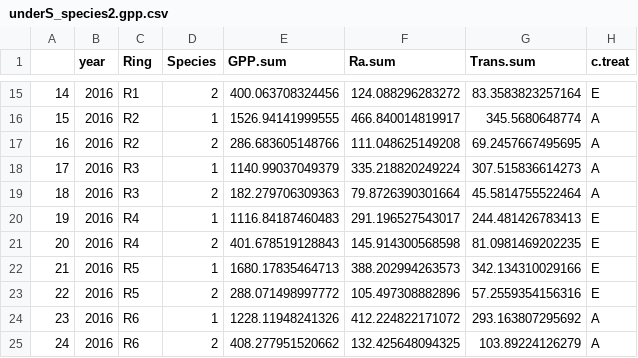
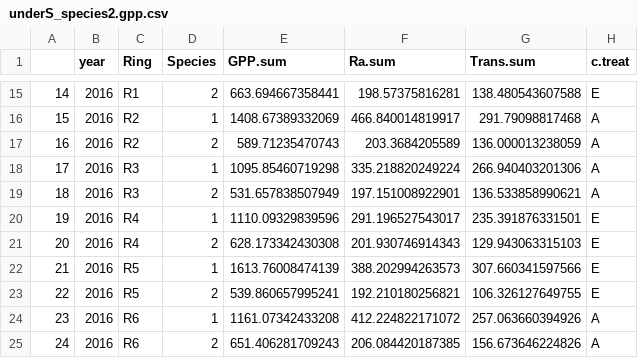
Before and after one commit to mingkaijiang/EucFACE_Carbon_Budget, a CSV file: data/underS_species2.gpp.csv, drawn as a sheet; only a part is shown, gaps mark what is left out; the diff covers the shown part only.

```diff
--- a/data/underS_species2.gpp.csv
+++ b/data/underS_species2.gpp.csv
@@ -15,11 +15,11 @@
-"14",2016,"R1",2,400.063708324456,124.088296283272,83.3583823257164,"E"
-"15",2016,"R2",1,1526.94141999555,466.840014819917,345.5680648774,"A"
-"16",2016,"R2",2,286.683605148766,111.048625149208,69.2457667495695,"A"
-"17",2016,"R3",1,1140.99037049379,335.218820249224,307.515836614273,"A"
-"18",2016,"R3",2,182.279706309363,79.8726390301664,45.5814755522464,"A"
-"19",2016,"R4",1,1116.84187460483,291.196527543017,244.481426783413,"E"
-"20",2016,"R4",2,401.678519128843,145.914300568598,81.0981469202235,"E"
-"21",2016,"R5",1,1680.17835464713,388.202994263573,342.134310029166,"E"
-"22",2016,"R5",2,288.071498997772,105.497308882896,57.2559354156316,"E"
-"23",2016,"R6",1,1228.11948241326,412.224822171072,293.163807295692,"A"
-"24",2016,"R6",2,408.277951520662,132.425648094325,103.89224126279,"A"
+"14",2016,"R1",2,663.694667358441,198.57375816281,138.480543607588,"E"
+"15",2016,"R2",1,1408.67389332069,466.840014819917,291.79098817468,"A"
+"16",2016,"R2",2,589.71235470743,203.3684205589,136.000013238059,"A"
+"17",2016,"R3",1,1095.85460719298,335.218820249224,266.940403201306,"A"
+"18",2016,"R3",2,531.657838507949,197.151008922901,136.533858990621,"A"
+"19",2016,"R4",1,1110.09329839596,291.196527543017,235.391876331501,"E"
+"20",2016,"R4",2,628.173342430308,201.930746914343,129.943063315103,"E"
+"21",2016,"R5",1,1613.76008474139,388.202994263573,307.660341597566,"E"
+"22",2016,"R5",2,539.860657995241,192.210180256821,106.326127649755,"E"
+"23",2016,"R6",1,1161.07342433208,412.224822171072,257.063660394926,"A"
+"24",2016,"R6",2,651.406281709243,206.084420187385,156.673646224826,"A"
```
Also changed, not shown: 32 edited cells elsewhere in this file, 7 other files.
